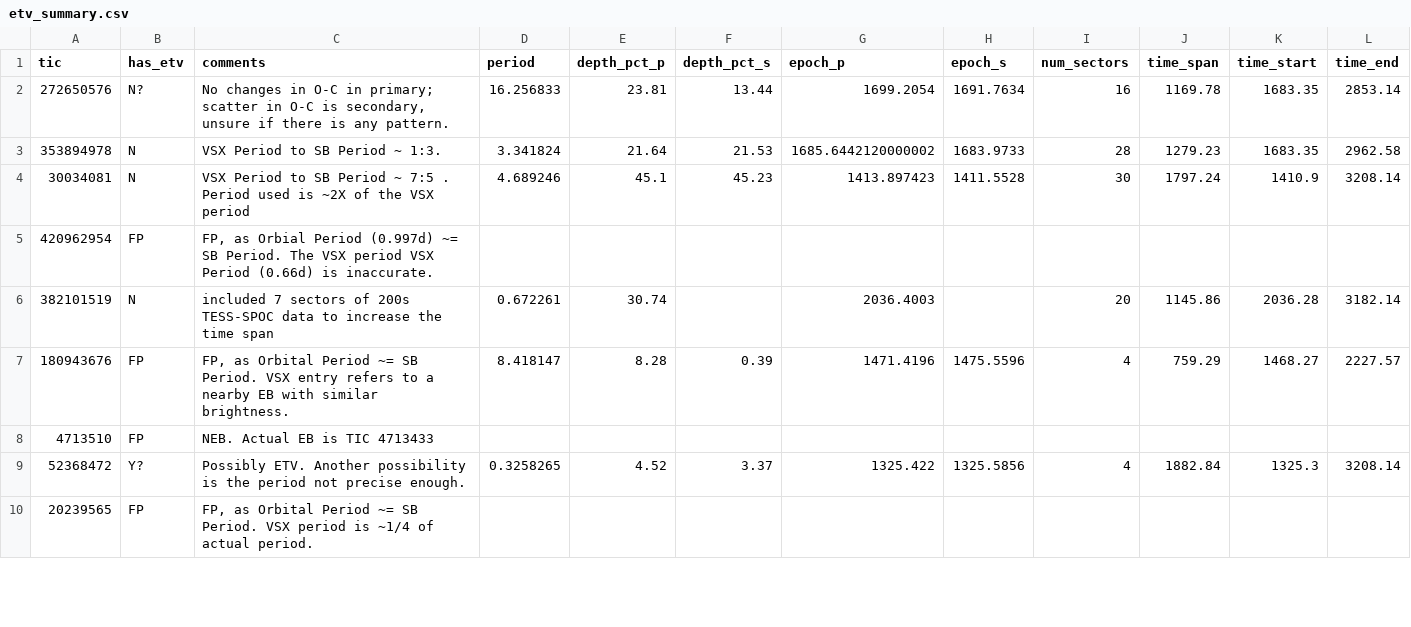
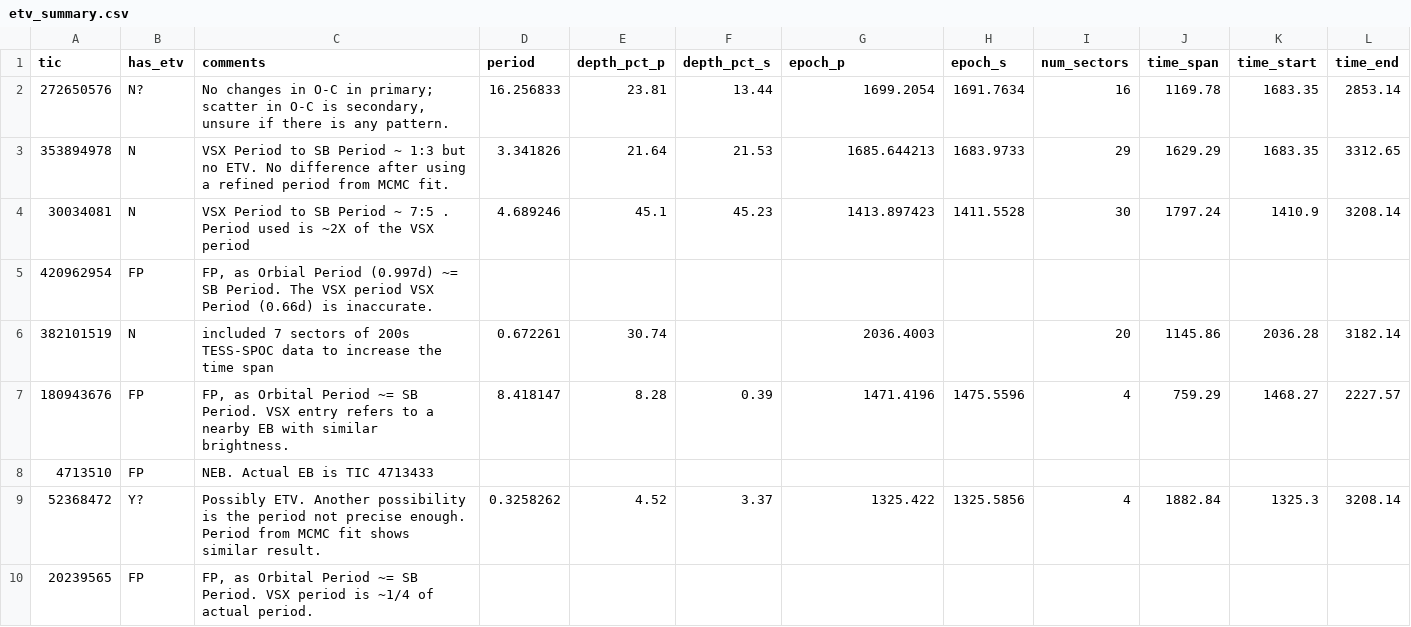
Before and after one commit to orionlee/PH_TESS_I_LightCurveViewer, a CSV file: eb_with_diff_sb_period/etv/etv_summary.csv, drawn as a sheet; only a part is shown.

Commit message:
ETV: revisit 2 old targets using refined period from MCMC fit. No change.

```diff
--- a/eb_with_diff_sb_period/etv/etv_summary.csv
+++ b/eb_with_diff_sb_period/etv/etv_summary.csv
@@ -2,3 +2,3 @@ tic,has_etv,comments,period,depth_pct_p,depth_pct_s,epoch_p,epoch_s,num_sectors,
 272650576,N?,"No changes in O-C in primary; scatter in O-C is secondary, unsure if there is any pattern.",16.256833,23.81,13.44,1699.2054,1691.7634,16,1169.78,1683.35,2853.14
-353894978,N,VSX Period to SB Period ~ 1:3.,3.341824,21.64,21.53,1685.6442120000002,1683.9733,28,1279.23,1683.35,2962.58
+353894978,N,VSX Period to SB Period ~ 1:3 but no ETV. No difference after using a refined period from MCMC fit.,3.341826,21.64,21.53,1685.644213,1683.9733,29,1629.29,1683.35,3312.65
 30034081,N,VSX Period to SB Period ~ 7:5 . Period used is ~2X of the VSX period,4.689246,45.1,45.23,1413.897423,1411.5528,30,1797.24,1410.9,3208.14
@@ -8,3 +8,3 @@ tic,has_etv,comments,period,depth_pct_p,depth_pct_s,epoch_p,epoch_s,num_sectors,
 4713510,FP,"NEB. Actual EB is TIC 4713433",
-52368472,Y?,Possibly ETV. Another possibility is the period not precise enough.,0.3258265,4.52,3.37,1325.422,1325.5856,4,1882.84,1325.3,3208.14
+52368472,Y?,Possibly ETV. Another possibility is the period not precise enough. Period from MCMC fit shows similar result.,0.3258262,4.52,3.37,1325.422,1325.5856,4,1882.84,1325.3,3208.14
 20239565,FP,"FP, as Orbital Period ~= SB Period. VSX period is ~1/4 of actual period.",
```
Also changed, not shown: 3 other files.
